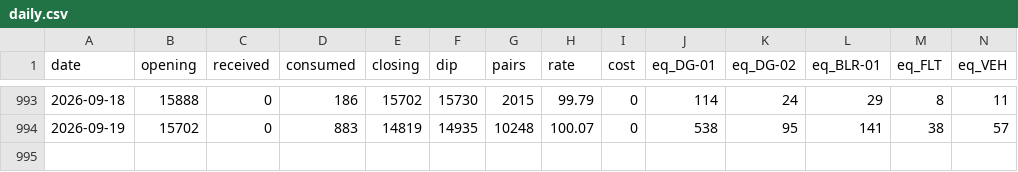
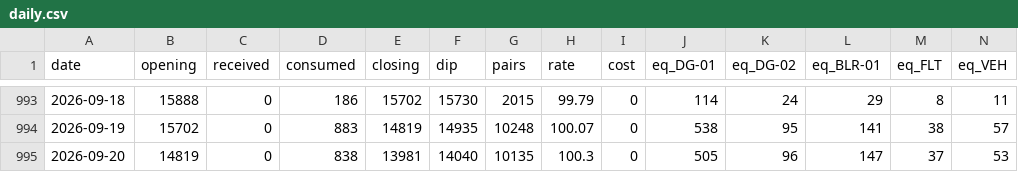
Before and after one commit to abdulla-a-b/diesel-control-demo, a CSV file: data/daily.csv, drawn as a sheet; only a part is shown, gaps mark what is left out; rows hold the shown columns only; the diff names each change by its address in the sheet, - before the commit and + after, or states it on an @@ line.

```diff
--- a/data/daily.csv
+++ b/data/daily.csv
+row 995: 2026-09-20 | 14819 | 0 | 838 | 13981 | 14040 | 10135 | 100.3 | 0 | 505 | 96 | 147 | 37 | 53
```
Also changed, not shown: 5 other files.
